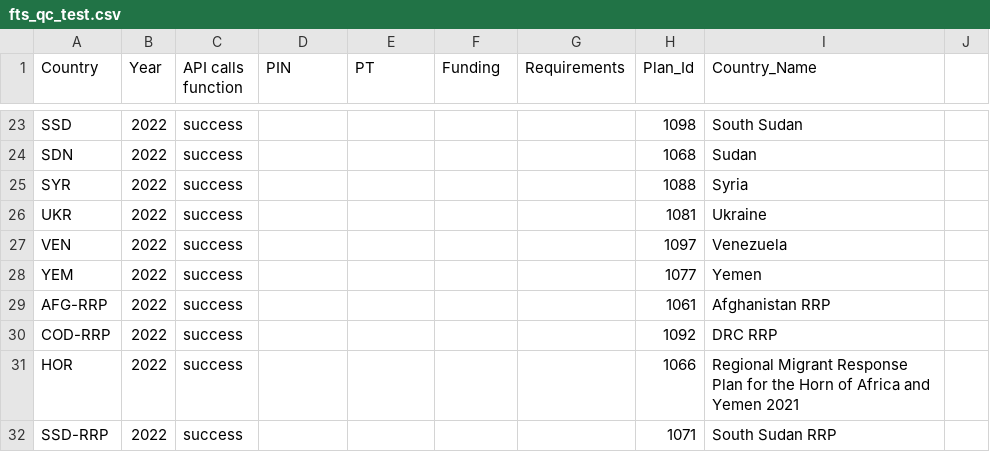
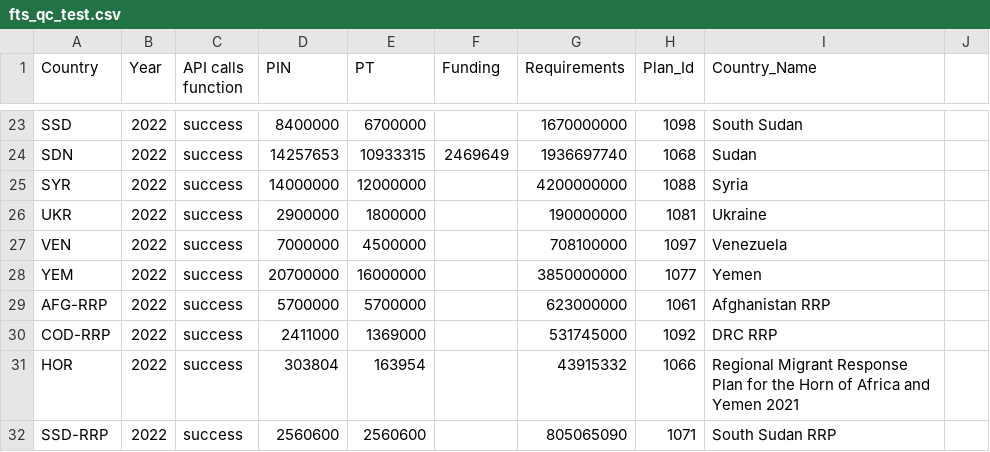
Before and after one commit to alexandru-m-g/csv-cache-helper, a CSV file: data/fts_qc_test.csv, drawn as a sheet; only a part is shown, gaps mark what is left out; the diff covers the shown part only; the diff names each change by its address in the sheet, - before the commit and + after, or states it on an @@ line.

```diff
--- a/data/fts_qc_test.csv
+++ b/data/fts_qc_test.csv
-D23 (PIN): (empty)
+D23 (PIN): 8400000
-E23 (PT): (empty)
+E23 (PT): 6700000
-G23 (Requirements): (empty)
+G23 (Requirements): 1670000000
-D24 (PIN): (empty)
+D24 (PIN): 14257653
-E24 (PT): (empty)
+E24 (PT): 10933315
-F24 (Funding): (empty)
+F24 (Funding): 2469649
-G24 (Requirements): (empty)
+G24 (Requirements): 1936697740
-D25 (PIN): (empty)
+D25 (PIN): 14000000
-E25 (PT): (empty)
+E25 (PT): 12000000
-G25 (Requirements): (empty)
+G25 (Requirements): 4200000000
-D26 (PIN): (empty)
+D26 (PIN): 2900000
-E26 (PT): (empty)
+E26 (PT): 1800000
-G26 (Requirements): (empty)
+G26 (Requirements): 190000000
-D27 (PIN): (empty)
+D27 (PIN): 7000000
-E27 (PT): (empty)
+E27 (PT): 4500000
-G27 (Requirements): (empty)
+G27 (Requirements): 708100000
-D28 (PIN): (empty)
+D28 (PIN): 20700000
-E28 (PT): (empty)
+E28 (PT): 16000000
-G28 (Requirements): (empty)
+G28 (Requirements): 3850000000
-D29 (PIN): (empty)
+D29 (PIN): 5700000
-E29 (PT): (empty)
+E29 (PT): 5700000
-G29 (Requirements): (empty)
+G29 (Requirements): 623000000
-D30 (PIN): (empty)
+D30 (PIN): 2411000
-E30 (PT): (empty)
+E30 (PT): 1369000
-G30 (Requirements): (empty)
+G30 (Requirements): 531745000
-D31 (PIN): (empty)
+D31 (PIN): 303804
-E31 (PT): (empty)
+E31 (PT): 163954
-G31 (Requirements): (empty)
+G31 (Requirements): 43915332
-D32 (PIN): (empty)
+D32 (PIN): 2560600
-E32 (PT): (empty)
+E32 (PT): 2560600
-G32 (Requirements): (empty)
+G32 (Requirements): 805065090
```
Also changed, not shown: 138 edited cells elsewhere in this file.
